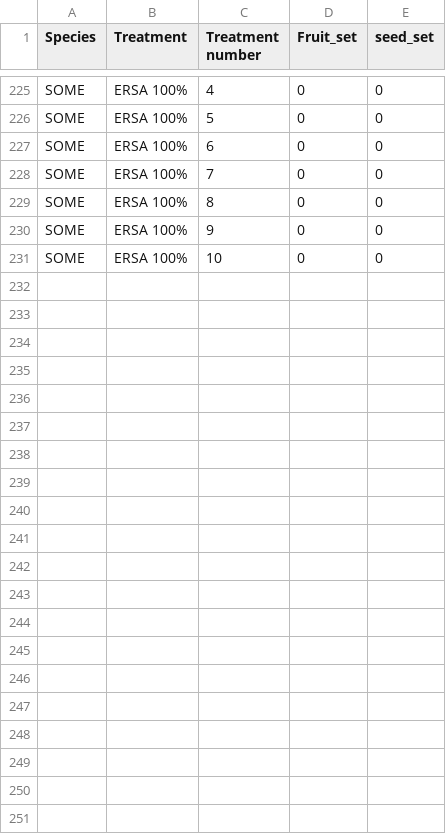
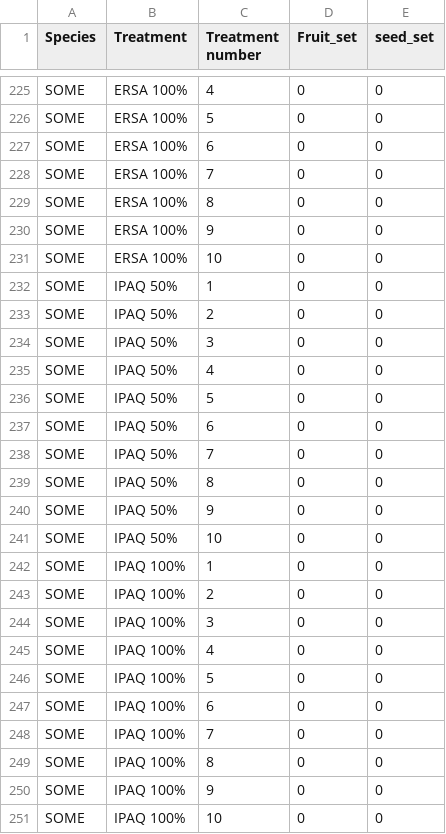
Before and after one commit to JoseBSL/HP_pollen_experiment, a CSV file: Data/species_seed_set/SOME_seed_set.csv, drawn as a sheet; only a part is shown, gaps mark what is left out.

```diff
--- a/Data/species_seed_set/SOME_seed_set.csv
+++ b/Data/species_seed_set/SOME_seed_set.csv
@@ -231 +231,21 @@ SOME;ERSA 100%;9;0;0
 SOME;ERSA 100%;10;0;0
+SOME ;IPAQ 50%;1;0;0
+SOME ;IPAQ 50%;2;0;0
+SOME ;IPAQ 50%;3;0;0
+SOME ;IPAQ 50%;4;0;0
+SOME ;IPAQ 50%;5;0;0
+SOME ;IPAQ 50%;6;0;0
+SOME ;IPAQ 50%;7;0;0
+SOME ;IPAQ 50%;8;0;0
+SOME ;IPAQ 50%;9;0;0
+SOME ;IPAQ 50%;10;0;0
+SOME ;IPAQ 100%;1;0;0
+SOME ;IPAQ 100%;2;0;0
+SOME ;IPAQ 100%;3;0;0
+SOME ;IPAQ 100%;4;0;0
+SOME ;IPAQ 100%;5;0;0
+SOME ;IPAQ 100%;6;0;0
+SOME ;IPAQ 100%;7;0;0
+SOME ;IPAQ 100%;8;0;0
+SOME ;IPAQ 100%;9;0;0
+SOME ;IPAQ 100%;10;0;0
```
Also changed, not shown: 3 other files.
